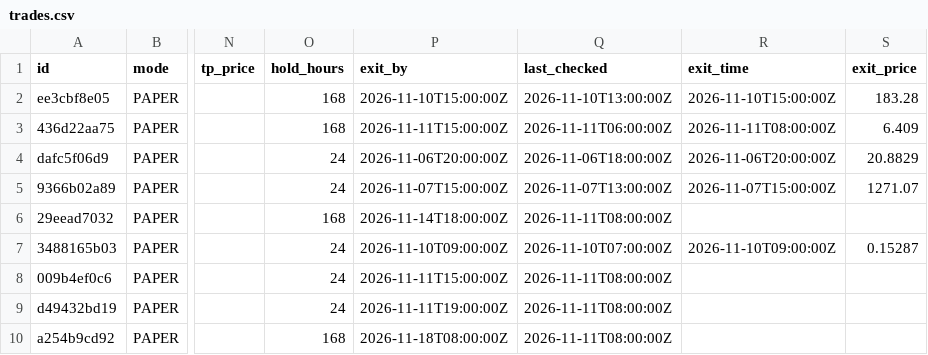
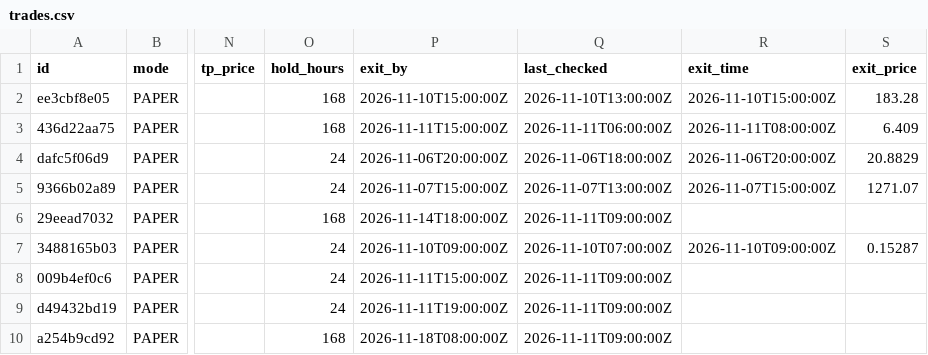
Before and after one commit to Akasam8/crypto-bot, a CSV file: state/trades.csv, drawn as a sheet; only a part is shown, gaps mark what is left out; the diff names each change by its address in the sheet, - before the commit and + after, or states it on an @@ line.

```diff
--- a/state/trades.csv
+++ b/state/trades.csv
-Q6 (last_checked): 2026-11-11T08:00:00Z
+Q6 (last_checked): 2026-11-11T09:00:00Z
-Q8:Q10 (last_checked): 2026-11-11T08:00:00Z
+Q8:Q10 (last_checked): 2026-11-11T09:00:00Z
```
Also changed, not shown: state/equity.csv, 3 other files.
